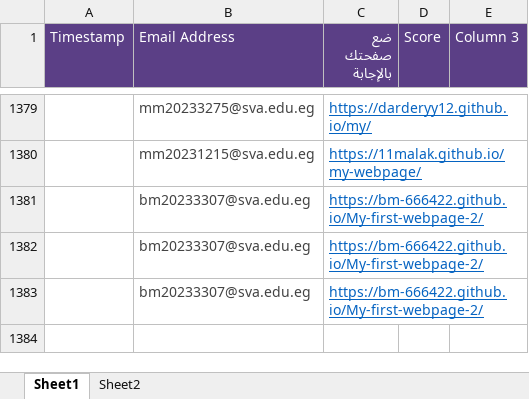
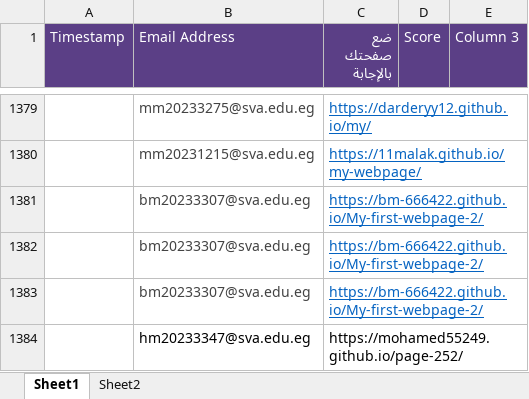
Before and after one commit to MZakaraia/MyWeRepo, an Excel workbook: Records.xlsx, sheet Sheet1, drawn as a sheet; only a part is shown, gaps mark what is left out; values as stored, in another font and other column widths than the file's, no borders; the diff names each change by its address in the sheet, - before the commit and + after, or states it on an @@ line.

Commit message:
Updating

```diff
--- a/Records.xlsx (sheet Sheet1)
+++ b/Records.xlsx (sheet Sheet1)
+row 1384:  | hm20233347@sva.edu.eg | https://mohamed55249.github.io/page-252/
```
